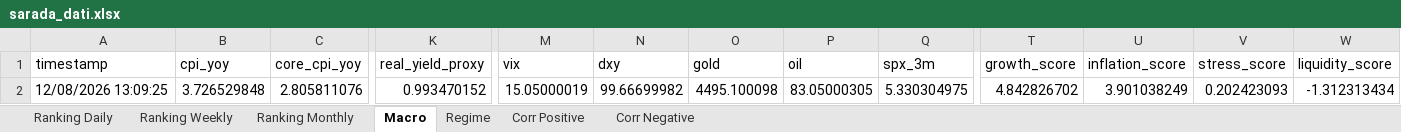
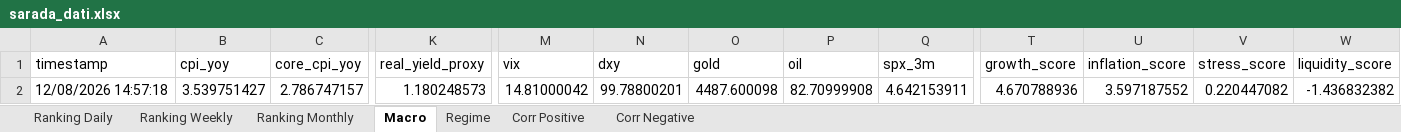
Before and after one commit to giapal96-star/jennifer-trading-dashbord, an Excel workbook: docs/sarada_dati.xlsx, sheet Macro, drawn as a sheet; only a part is shown, gaps mark what is left out; values as stored, in another font and other column widths than the file's, no borders; the diff covers the shown part only; the diff names each change by its address in the sheet, - before the commit and + after, or states it on an @@ line.

```diff
--- a/docs/sarada_dati.xlsx (sheet Macro)
+++ b/docs/sarada_dati.xlsx (sheet Macro)
-A2 (timestamp): 12/08/2026 13:09:25
+A2 (timestamp): 12/08/2026 14:57:18
-B2 (cpi_yoy): 3.726529848
+B2 (cpi_yoy): 3.539751427
-C2 (core_cpi_yoy): 2.805811076
+C2 (core_cpi_yoy): 2.786747157
-K2 (real_yield_proxy): 0.993470152
+K2 (real_yield_proxy): 1.180248573
-M2 (vix): 15.05000019
+M2 (vix): 14.81000042
-N2 (dxy): 99.66699982
+N2 (dxy): 99.78800201
-O2 (gold): 4495.100098
+O2 (gold): 4487.600098
-P2 (oil): 83.05000305
+P2 (oil): 82.70999908
-Q2 (spx_3m): 5.330304975
+Q2 (spx_3m): 4.642153911
-T2 (growth_score): 4.842826702
+T2 (growth_score): 4.670788936
-U2 (inflation_score): 3.901038249
+U2 (inflation_score): 3.597187552
-V2 (stress_score): 0.202423093
+V2 (stress_score): 0.220447082
-W2 (liquidity_score): -1.312313434
+W2 (liquidity_score): -1.436832382
```
Also changed, not shown: 7 edited cells elsewhere in this sheet, sheet Ranking Daily, sheet Ranking Weekly, sheet Ranking Monthly, sheet Corr Negative, sheet Corr Positive, sheet Regime, 2 other files.
